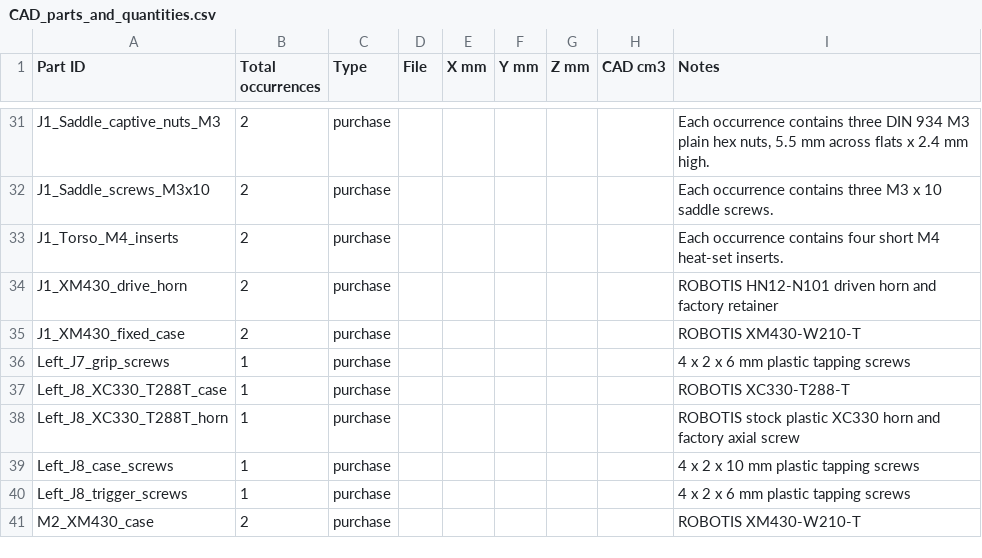
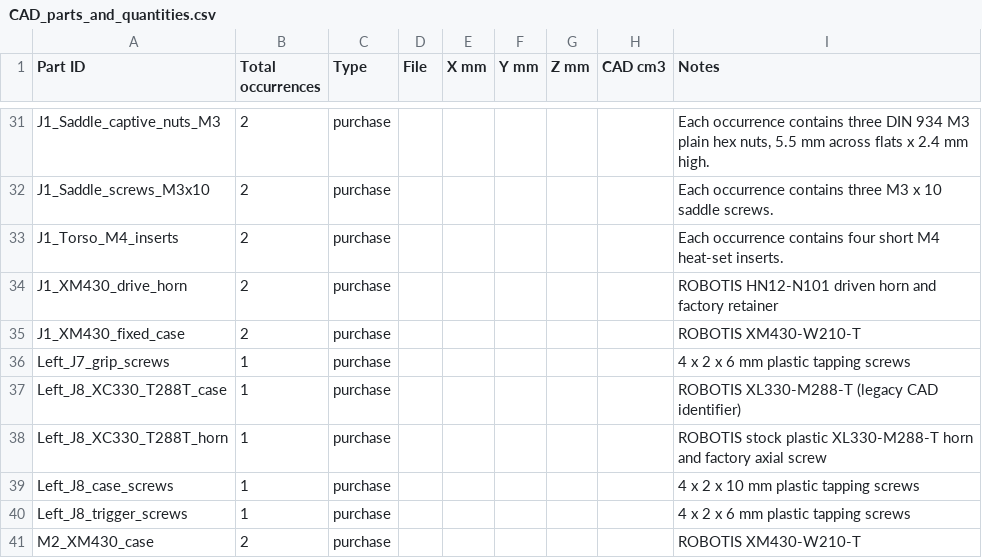
Before and after one commit to RenoZhao19/Hexfellow-Teleop-Leader-Arm-Design, a CSV file: Design/CAD_parts_and_quantities.csv, drawn as a sheet; only a part is shown, gaps mark what is left out; the diff covers the shown part only.

```diff
--- a/Design/CAD_parts_and_quantities.csv
+++ b/Design/CAD_parts_and_quantities.csv
@@ -36,4 +36,4 @@ J1_XM430_fixed_case,2,purchase,,,,,,ROBOTIS XM430-W210-T
 Left_J7_grip_screws,1,purchase,,,,,,4 x 2 x 6 mm plastic tapping screws
-Left_J8_XC330_T288T_case,1,purchase,,,,,,ROBOTIS XC330-T288-T
-Left_J8_XC330_T288T_horn,1,purchase,,,,,,ROBOTIS stock plastic XC330 horn and factory axial screw
+Left_J8_XC330_T288T_case,1,purchase,,,,,,ROBOTIS XL330-M288-T (legacy CAD identifier)
+Left_J8_XC330_T288T_horn,1,purchase,,,,,,ROBOTIS stock plastic XL330-M288-T horn and factory axial screw
 Left_J8_case_screws,1,purchase,,,,,,4 x 2 x 10 mm plastic tapping screws
```
Also changed, not shown: 14 edited cells elsewhere in this file, Checks/Gravity_estimates.csv, Checks/Gravity_part_masses.csv, 35 other files.
